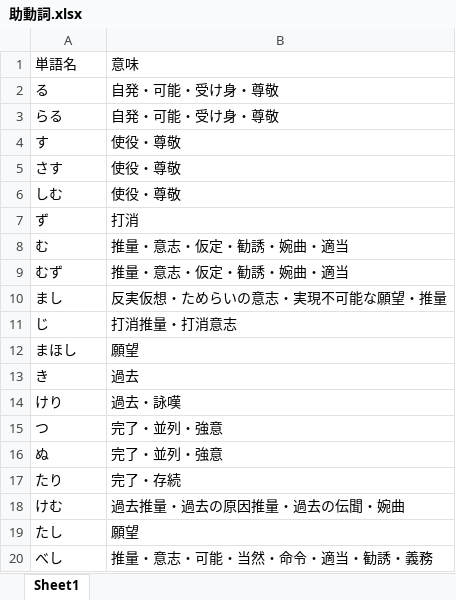
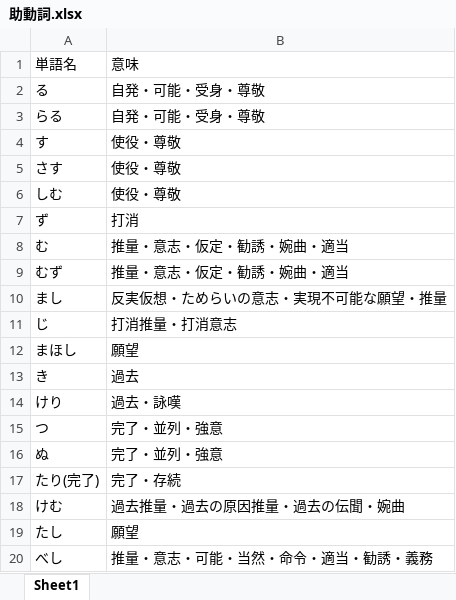
Before and after one commit to zikanwari/english-koubun-gacha, an Excel workbook: 助動詞.xlsx, sheet Sheet1, drawn as a sheet; only a part is shown; values as stored, in another font and other column widths than the file's, no borders; the diff names each change by its address in the sheet, - before the commit and + after, or states it on an @@ line.

Commit message:
henkou

```diff
--- a/助動詞.xlsx (sheet Sheet1)
+++ b/助動詞.xlsx (sheet Sheet1)
-B2:B3: 自発・可能・受け身・尊敬
+B2:B3: 自発・可能・受身・尊敬
-A17: たり
+A17: たり(完了)
```
